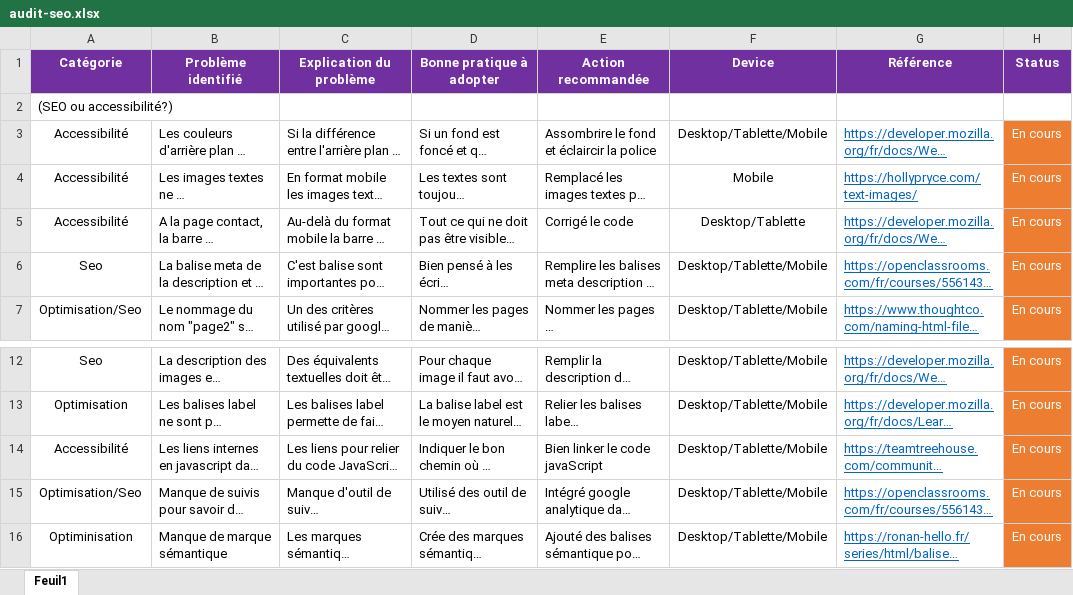
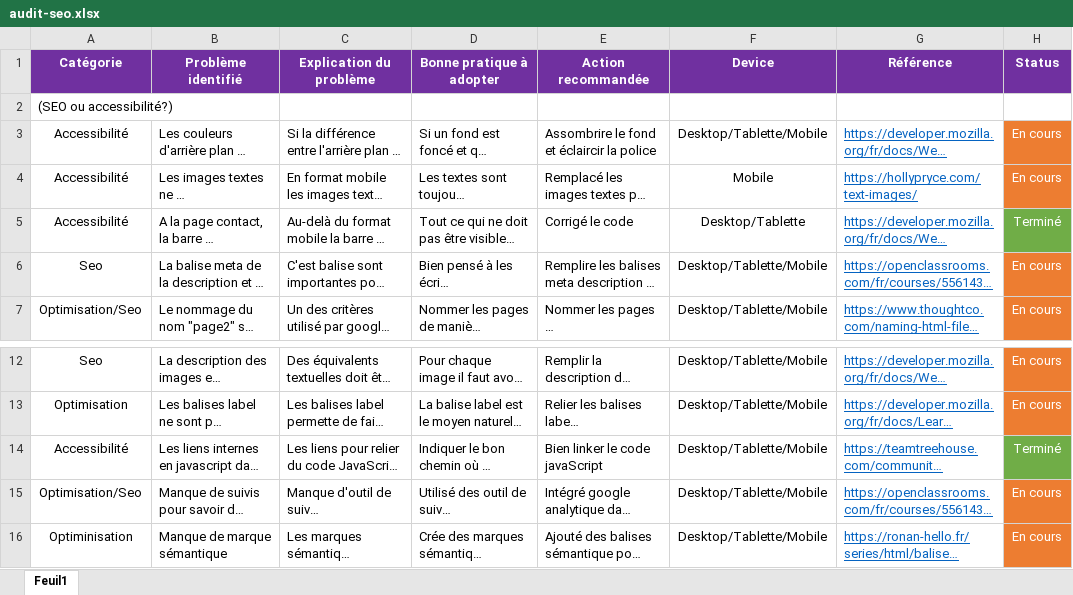
Before and after one commit to LimDavid458/la-panthere-optimise, an Excel workbook: audit-seo.xlsx, sheet Feuil1, drawn as a sheet; only a part is shown, gaps mark what is left out; long unchanged cells end in …; values as stored, in another font and other column widths than the file's, no borders; the diff names each change by its address in the sheet, - before the commit and + after, or states it on an @@ line.

```diff
--- a/audit-seo.xlsx (sheet Feuil1)
+++ b/audit-seo.xlsx (sheet Feuil1)
-H5 (Status): En cours
+H5 (Status): Terminé
-H5 fill: #ED7D31
+H5 fill: #70AD47
-H14 (Status): En cours
+H14 (Status): Terminé
-H14 fill: #ED7D31
+H14 fill: #70AD47
```
Also changed, not shown: 2 other files.
